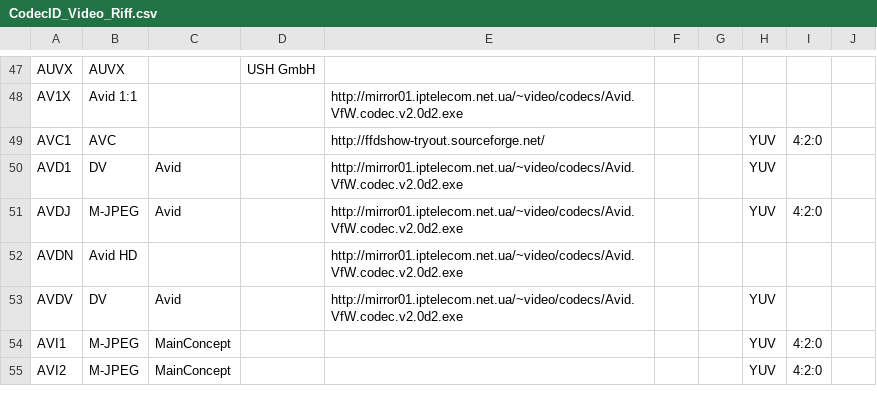
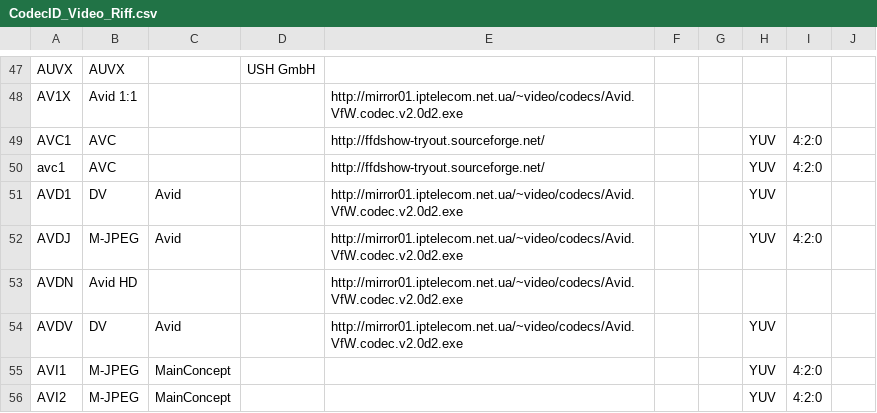
Before and after one commit to mediatest/mediatestLib, a CSV file: Source/Ressource/Text/DataBase/CodecID_Video_Riff.csv, drawn as a sheet; only a part is shown, gaps mark what is left out; the diff names each change by its address in the sheet, - before the commit and + after, or states it on an @@ line.

Commit message:
x AVI: crash with some specific files (avc1 CodecID)
git-svn-id: svn://svn.code.sf.net/p/mediainfo/code/MediaInfoLib/trunk@3172 45c5ae6f-87cc-4fd0-92ee-e4f023fd80da

```diff
--- a/Source/Ressource/Text/DataBase/CodecID_Video_Riff.csv
+++ b/Source/Ressource/Text/DataBase/CodecID_Video_Riff.csv
+row 50: avc1 | AVC |  |  | http://ffdshow-tryout.sourceforge.net/ |  |  | YUV | 4:2:0
```
Also changed, not shown: 3 other files.
